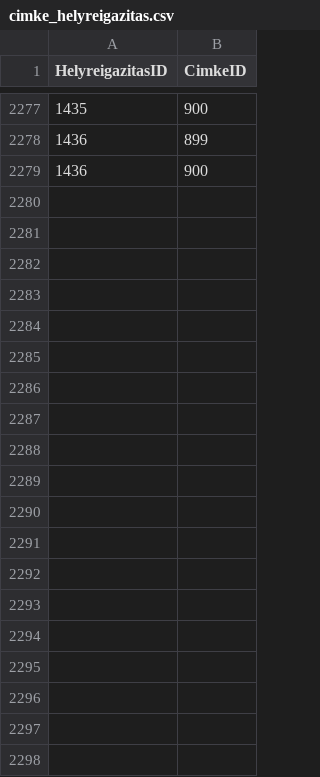
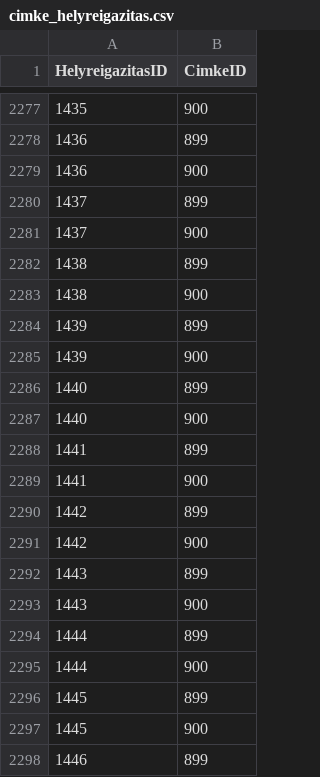
Before and after one commit to ferenci-tamas/HelyreigazitasFigyelo, a CSV file: cimke_helyreigazitas.csv, drawn as a sheet; only a part is shown, gaps mark what is left out; the diff covers the shown part only; the diff names each change by its address in the sheet, - before the commit and + after, or states it on an @@ line.

```diff
--- a/cimke_helyreigazitas.csv
+++ b/cimke_helyreigazitas.csv
+row 2280: 1437 | 899
+row 2281: 1437 | 900
+row 2282: 1438 | 899
+row 2283: 1438 | 900
+row 2284: 1439 | 899
+row 2285: 1439 | 900
+row 2286: 1440 | 899
+row 2287: 1440 | 900
+row 2288: 1441 | 899
+row 2289: 1441 | 900
+row 2290: 1442 | 899
+row 2291: 1442 | 900
+row 2292: 1443 | 899
+row 2293: 1443 | 900
+row 2294: 1444 | 899
+row 2295: 1444 | 900
+row 2296: 1445 | 899
+row 2297: 1445 | 900
+row 2298: 1446 | 899
```
Also changed, not shown: 13 added rows elsewhere in this file, 3 other files.
